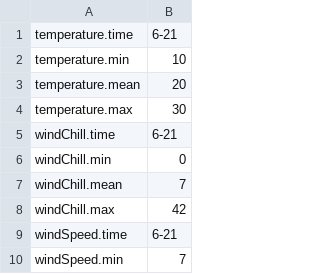
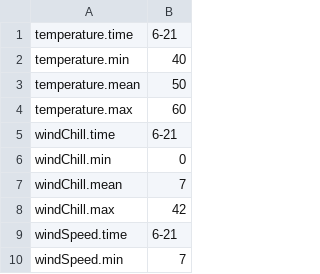
Before and after one commit to codingstar77/nlg2, a CSV file: input_csv.csv, drawn as a sheet; only a part is shown.

```diff
--- a/input_csv.csv
+++ b/input_csv.csv
@@ -1,5 +1,5 @@
 temperature.time,6-21
-temperature.min,10
-temperature.mean,20
-temperature.max,30
+temperature.min,40
+temperature.mean,50
+temperature.max,60
 windChill.time,6-21
```
Also changed, not shown: 8 other files.
